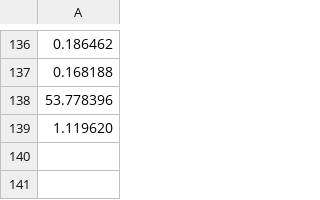
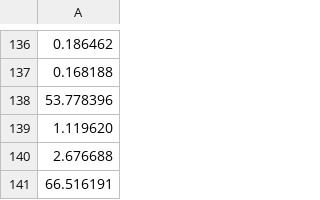
Before and after one commit to claytonkristiansen/PA5, a CSV file: data.csv, drawn as a sheet; only a part is shown, gaps mark what is left out; the diff names each change by its address in the sheet, - before the commit and + after, or states it on an @@ line.

```diff
--- a/data.csv
+++ b/data.csv
+row 140: 2.676688
+row 141: 66.516191
```
Also changed, not shown: 3 other files.
